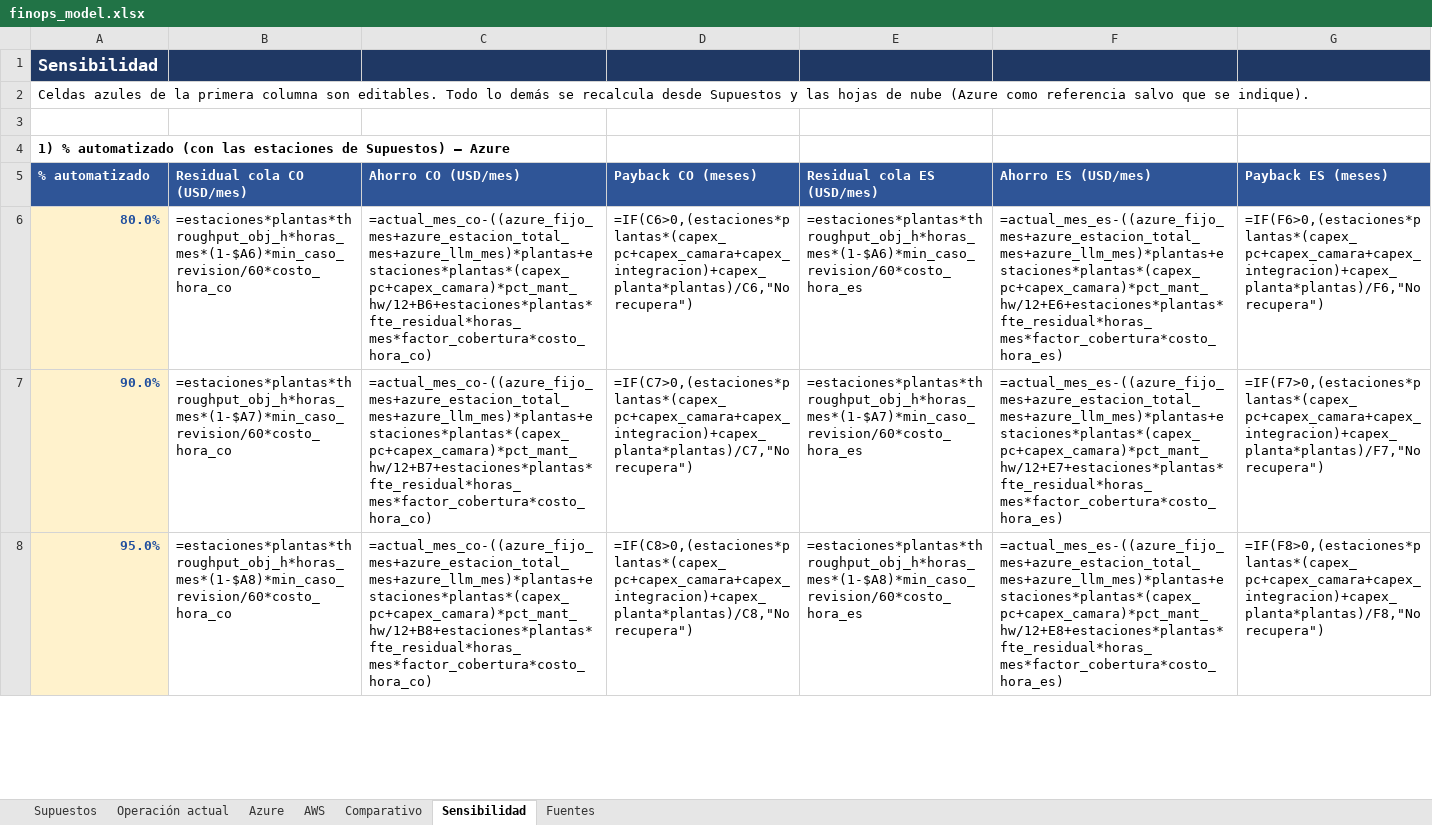
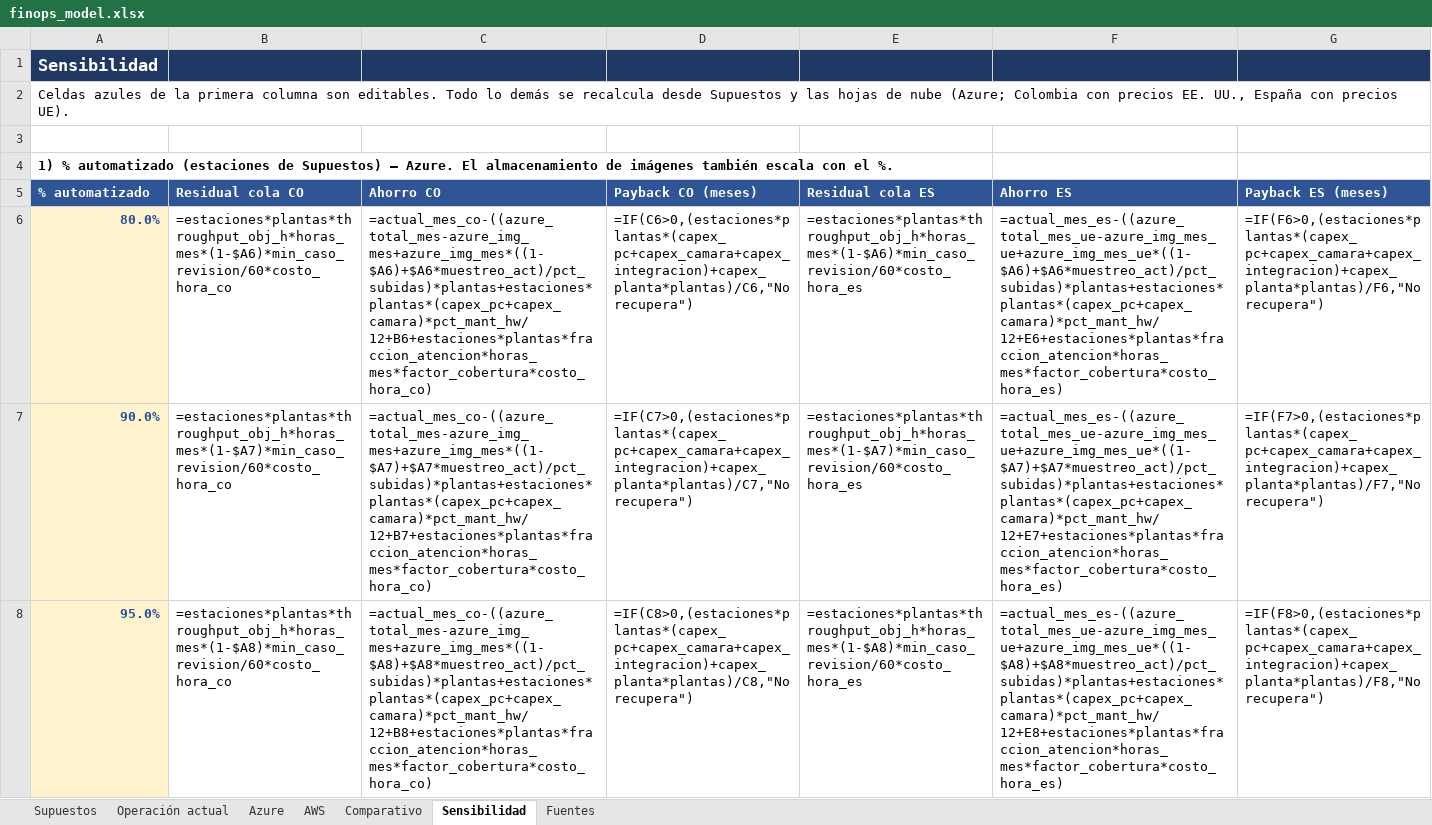
Before and after one commit to Looocust/planta-vision-ia, an Excel workbook: docs/cloud/finops_model.xlsx, sheet Sensibilidad, drawn as a sheet; only a part is shown; values as stored, in another font and other column widths than the file's, no borders; formulas without a stored value are shown as written; the diff covers the shown part only; the diff names each change by its address in the sheet, - before the commit and + after, or states it on an @@ line.

```diff
--- a/docs/cloud/finops_model.xlsx (sheet Sensibilidad)
+++ b/docs/cloud/finops_model.xlsx (sheet Sensibilidad)
-A2: …de nube (Azure como referencia salvo que se indique).
+A2: …de nube (Azure; Colombia con precios EE. UU., España con precios UE).
-A4: …% automatizado (con las estaciones de Supuestos) — Azure
+A4: …% automatizado (estaciones de Supuestos) — Azure. El almacenamiento de imágenes también escala con el %.
-B5: Residual cola CO (USD/mes)
+B5: Residual cola CO
-C5: Ahorro CO (USD/mes)
+C5: Ahorro CO
-E5: Residual cola ES (USD/mes)
+E5: Residual cola ES
-F5: Ahorro ES (USD/mes)
+F5: Ahorro ES
-C6: =actual_mes_co-((azure_fijo_mes+azure_estacion_total_mes+azure_llm_mes)*plantas+estaciones*plantas*(capex_pc+capex_camara)*pct_mant_hw/12+B6+estaciones*plantas*fte_residual*horas_mes*factor_cobertura*costo_hora_co)
+C6: =actual_mes_co-((azure_total_mes-azure_img_mes+azure_img_mes*((1-$A6)+$A6*muestreo_act)/pct_subidas)*plantas+estaciones*plantas*(capex_pc+capex_camara)*pct_mant_hw/12+B6+estaciones*plantas*fraccion_atencion*horas_mes*factor_cobertura*costo_hora_co)
-F6: =actual_mes_es-((azure_fijo_mes+azure_estacion_total_mes+azure_llm_mes)*plantas+estaciones*plantas*(capex_pc+capex_camara)*pct_mant_hw/12+E6+estaciones*plantas*fte_residual*horas_mes*factor_cobertura*costo_hora_es)
+F6: =actual_mes_es-((azure_total_mes_ue-azure_img_mes_ue+azure_img_mes_ue*((1-$A6)+$A6*muestreo_act)/pct_subidas)*plantas+estaciones*plantas*(capex_pc+capex_camara)*pct_mant_hw/12+E6+estaciones*plantas*fraccion_atencion*horas_mes*factor_cobertura*costo_hora_es)
-C7: =actual_mes_co-((azure_fijo_mes+azure_estacion_total_mes+azure_llm_mes)*plantas+estaciones*plantas*(capex_pc+capex_camara)*pct_mant_hw/12+B7+estaciones*plantas*fte_residual*horas_mes*factor_cobertura*costo_hora_co)
+C7: =actual_mes_co-((azure_total_mes-azure_img_mes+azure_img_mes*((1-$A7)+$A7*muestreo_act)/pct_subidas)*plantas+estaciones*plantas*(capex_pc+capex_camara)*pct_mant_hw/12+B7+estaciones*plantas*fraccion_atencion*horas_mes*factor_cobertura*costo_hora_co)
-F7: =actual_mes_es-((azure_fijo_mes+azure_estacion_total_mes+azure_llm_mes)*plantas+estaciones*plantas*(capex_pc+capex_camara)*pct_mant_hw/12+E7+estaciones*plantas*fte_residual*horas_mes*factor_cobertura*costo_hora_es)
+F7: =actual_mes_es-((azure_total_mes_ue-azure_img_mes_ue+azure_img_mes_ue*((1-$A7)+$A7*muestreo_act)/pct_subidas)*plantas+estaciones*plantas*(capex_pc+capex_camara)*pct_mant_hw/12+E7+estaciones*plantas*fraccion_atencion*horas_mes*factor_cobertura*costo_hora_es)
-C8: =actual_mes_co-((azure_fijo_mes+azure_estacion_total_mes+azure_llm_mes)*plantas+estaciones*plantas*(capex_pc+capex_camara)*pct_mant_hw/12+B8+estaciones*plantas*fte_residual*horas_mes*factor_cobertura*costo_hora_co)
+C8: =actual_mes_co-((azure_total_mes-azure_img_mes+azure_img_mes*((1-$A8)+$A8*muestreo_act)/pct_subidas)*plantas+estaciones*plantas*(capex_pc+capex_camara)*pct_mant_hw/12+B8+estaciones*plantas*fraccion_atencion*horas_mes*factor_cobertura*costo_hora_co)
-F8: =actual_mes_es-((azure_fijo_mes+azure_estacion_total_mes+azure_llm_mes)*plantas+estaciones*plantas*(capex_pc+capex_camara)*pct_mant_hw/12+E8+estaciones*plantas*fte_residual*horas_mes*factor_cobertura*costo_hora_es)
+F8: =actual_mes_es-((azure_total_mes_ue-azure_img_mes_ue+azure_img_mes_ue*((1-$A8)+$A8*muestreo_act)/pct_subidas)*plantas+estaciones*plantas*(capex_pc+capex_camara)*pct_mant_hw/12+E8+estaciones*plantas*fraccion_atencion*horas_mes*factor_cobertura*costo_hora_es)
```
Also changed, not shown: 17 edited cells elsewhere in this sheet, sheet Fuentes, sheet AWS, sheet Azure, sheet Supuestos, sheet Comparativo, sheet Operación actual, 15 other files.
